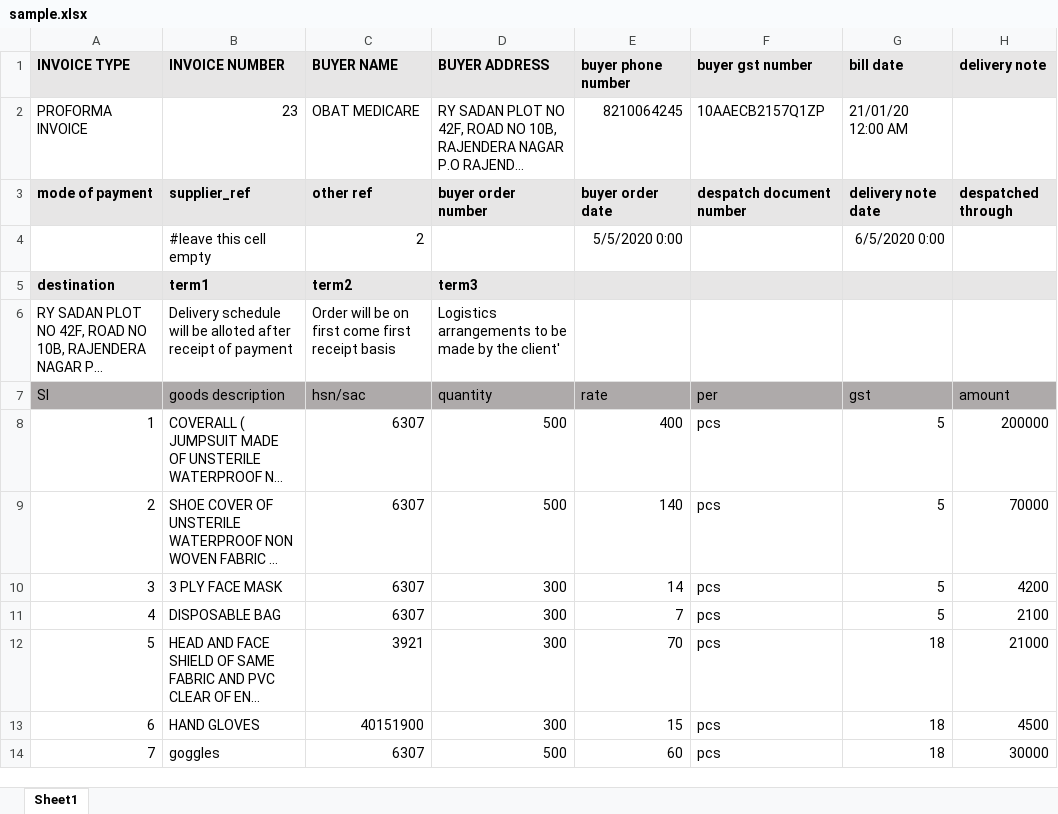
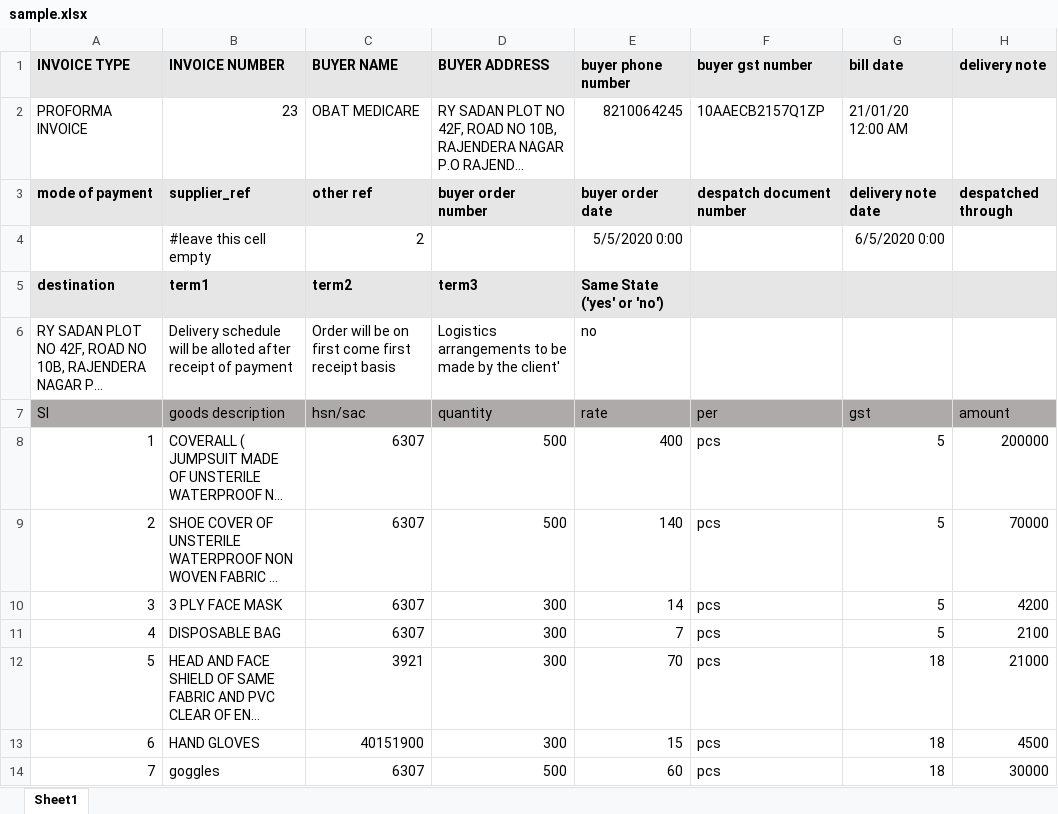
Before and after one commit to mranish592/ORION_CORP_INVOICE_GENERATOR, an Excel workbook: orion_website/static/sample.xlsx, sheet Sheet1, drawn as a sheet; long unchanged cells end in …; values as stored, in another font and other column widths than the file's, no borders; charts and pictures not drawn; the diff names each change by its address in the sheet, - before the commit and + after, or states it on an @@ line.

```diff
--- a/orion_website/static/sample.xlsx (sheet Sheet1)
+++ b/orion_website/static/sample.xlsx (sheet Sheet1)
-E5 (buyer phone number): (empty)
+E5 (buyer phone number): Same State ('yes' or 'no')
-E6 (buyer phone number): (empty)
+E6 (buyer phone number): no
```
Also changed, not shown: charts or pictures, 4 other files.
